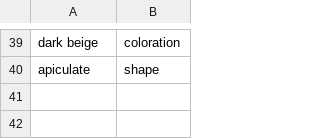
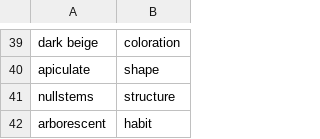
Before and after one commit to biosemantics/testcases, a CSV file: testglossaryfixed.csv, drawn as a sheet; only a part is shown, gaps mark what is left out; the diff names each change by its address in the sheet, - before the commit and + after, or states it on an @@ line.

Commit message:
Submit testglossaryfixed.csv to testcases folder

```diff
--- a/testglossaryfixed.csv
+++ b/testglossaryfixed.csv
+row 41: nullstems | structure
+row 42: arborescent | habit
```
